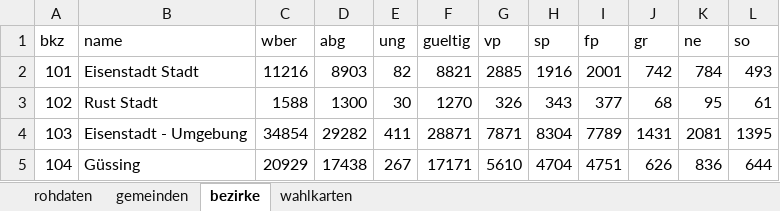
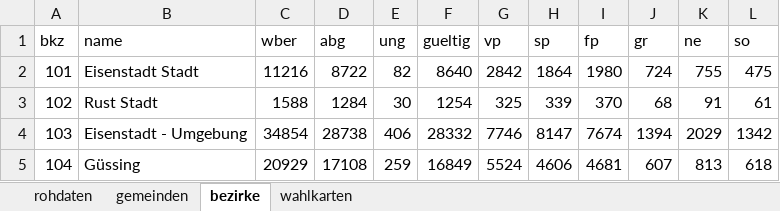
Before and after one commit to ClaraHimmelbauer/hirschwang-hochrechnung, an Excel workbook: data/prep_nrw24.xlsx, sheet bezirke, drawn as a sheet; only a part is shown; values as stored, in another font and other column widths than the file's, no borders; the diff covers the shown part only; the diff names each change by its address in the sheet, - before the commit and + after, or states it on an @@ line.

```diff
--- a/data/prep_nrw24.xlsx (sheet bezirke)
+++ b/data/prep_nrw24.xlsx (sheet bezirke)
-D2 (abg): 8903
+D2 (abg): 8722
-F2 (gueltig): 8821
+F2 (gueltig): 8640
-G2 (vp): 2885
+G2 (vp): 2842
-H2 (sp): 1916
+H2 (sp): 1864
-I2 (fp): 2001
+I2 (fp): 1980
-J2 (gr): 742
+J2 (gr): 724
-K2 (ne): 784
+K2 (ne): 755
-L2 (so): 493
+L2 (so): 475
-D3 (abg): 1300
+D3 (abg): 1284
-F3 (gueltig): 1270
+F3 (gueltig): 1254
-G3 (vp): 326
+G3 (vp): 325
-H3 (sp): 343
+H3 (sp): 339
-I3 (fp): 377
+I3 (fp): 370
-K3 (ne): 95
+K3 (ne): 91
-D4 (abg): 29282
+D4 (abg): 28738
-E4 (ung): 411
+E4 (ung): 406
-F4 (gueltig): 28871
+F4 (gueltig): 28332
-G4 (vp): 7871
+G4 (vp): 7746
-H4 (sp): 8304
+H4 (sp): 8147
-I4 (fp): 7789
+I4 (fp): 7674
-J4 (gr): 1431
+J4 (gr): 1394
-K4 (ne): 2081
+K4 (ne): 2029
-L4 (so): 1395
+L4 (so): 1342
-D5 (abg): 17438
+D5 (abg): 17108
-E5 (ung): 267
+E5 (ung): 259
-F5 (gueltig): 17171
+F5 (gueltig): 16849
-G5 (vp): 5610
+G5 (vp): 5524
-H5 (sp): 4704
+H5 (sp): 4606
-I5 (fp): 4751
+I5 (fp): 4681
-J5 (gr): 626
+J5 (gr): 607
-K5 (ne): 836
+K5 (ne): 813
-L5 (so): 644
+L5 (so): 618
```
Also changed, not shown: 1006 edited cells elsewhere in this sheet, sheet gemeinden, formulas that keep their value, 7 other files.
